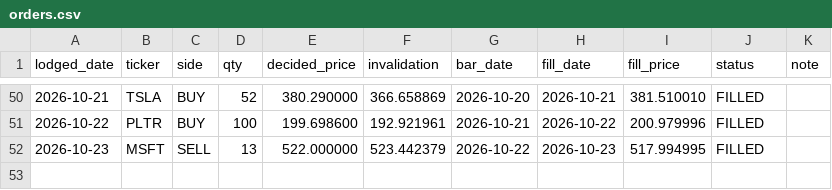
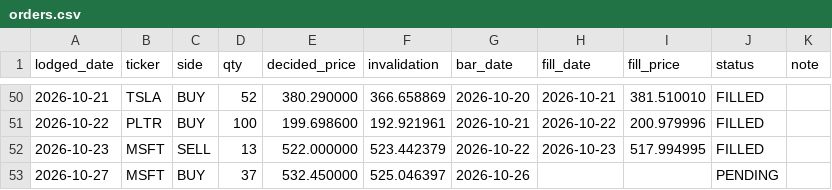
Before and after one commit to cyyaddsg-git/i004-market-bars, a CSV file: data/orders.csv, drawn as a sheet; only a part is shown, gaps mark what is left out.

```diff
--- a/data/orders.csv
+++ b/data/orders.csv
@@ -52 +52,2 @@ lodged_date,ticker,side,qty,decided_price,invalidation,bar_date,fill_date,fill_p
 2026-10-23,MSFT,SELL,13,522.000000,523.442379,2026-10-22,2026-10-23,517.994995,FILLED,
+2026-10-27,MSFT,BUY,37,532.450000,525.046397,2026-10-26,,,PENDING,
```
Also changed, not shown: data/predictions.csv, 3 other files.
